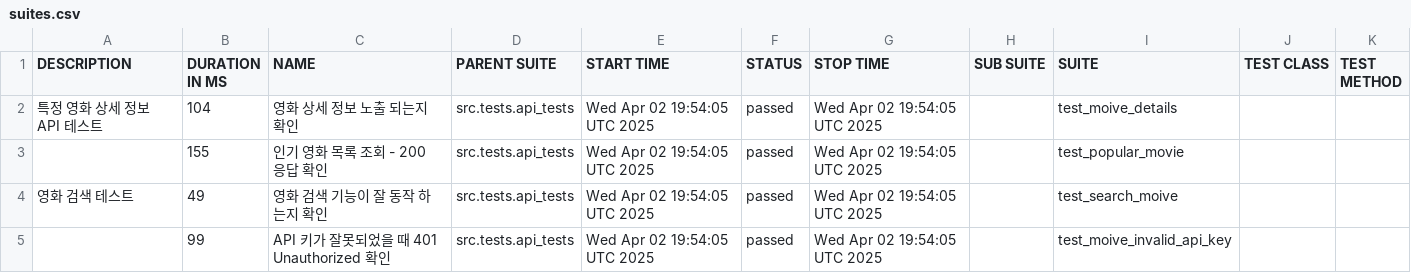
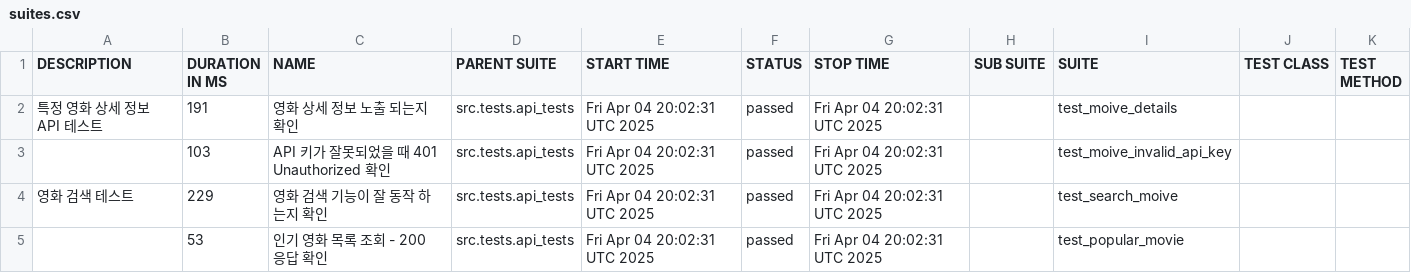
Before and after one commit to yoplekiller/QATEST, a CSV file: docker/data/suites.csv, drawn as a sheet.

```diff
--- a/docker/data/suites.csv
+++ b/docker/data/suites.csv
@@ -1,5 +1,5 @@
 "DESCRIPTION","DURATION IN MS","NAME","PARENT SUITE","START TIME","STATUS","STOP TIME","SUB SUITE","SUITE","TEST CLASS","TEST METHOD"
-"특정 영화 상세 정보 API 테스트","104","영화 상세 정보 노출 되는지 확인","src.tests.api_tests","Wed Apr 02 19:54:05 UTC 2025","passed","Wed Apr 02 19:54:05 UTC 2025","","test_moive_details","",""
-"","155","인기 영화 목록 조회 - 200 응답 확인","src.tests.api_tests","Wed Apr 02 19:54:05 UTC 2025","passed","Wed Apr 02 19:54:05 UTC 2025","","test_popular_movie","",""
-"영화 검색 테스트","49","영화 검색 기능이 잘 동작 하는지 확인","src.tests.api_tests","Wed Apr 02 19:54:05 UTC 2025","passed","Wed Apr 02 19:54:05 UTC 2025","","test_search_moive","",""
-"","99","API 키가 잘못되었을 때 401 Unauthorized 확인","src.tests.api_tests","Wed Apr 02 19:54:05 UTC 2025","passed","Wed Apr 02 19:54:05 UTC 2025","","test_moive_invalid_api_key","",""
+"특정 영화 상세 정보 API 테스트","191","영화 상세 정보 노출 되는지 확인","src.tests.api_tests","Fri Apr 04 20:02:31 UTC 2025","passed","Fri Apr 04 20:02:31 UTC 2025","","test_moive_details","",""
+"","103","API 키가 잘못되었을 때 401 Unauthorized 확인","src.tests.api_tests","Fri Apr 04 20:02:31 UTC 2025","passed","Fri Apr 04 20:02:31 UTC 2025","","test_moive_invalid_api_key","",""
+"영화 검색 테스트","229","영화 검색 기능이 잘 동작 하는지 확인","src.tests.api_tests","Fri Apr 04 20:02:31 UTC 2025","passed","Fri Apr 04 20:02:31 UTC 2025","","test_search_moive","",""
+"","53","인기 영화 목록 조회 - 200 응답 확인","src.tests.api_tests","Fri Apr 04 20:02:31 UTC 2025","passed","Fri Apr 04 20:02:31 UTC 2025","","test_popular_movie","",""
```
Also changed, not shown: docker/data/behaviors.csv, 18 other files.
